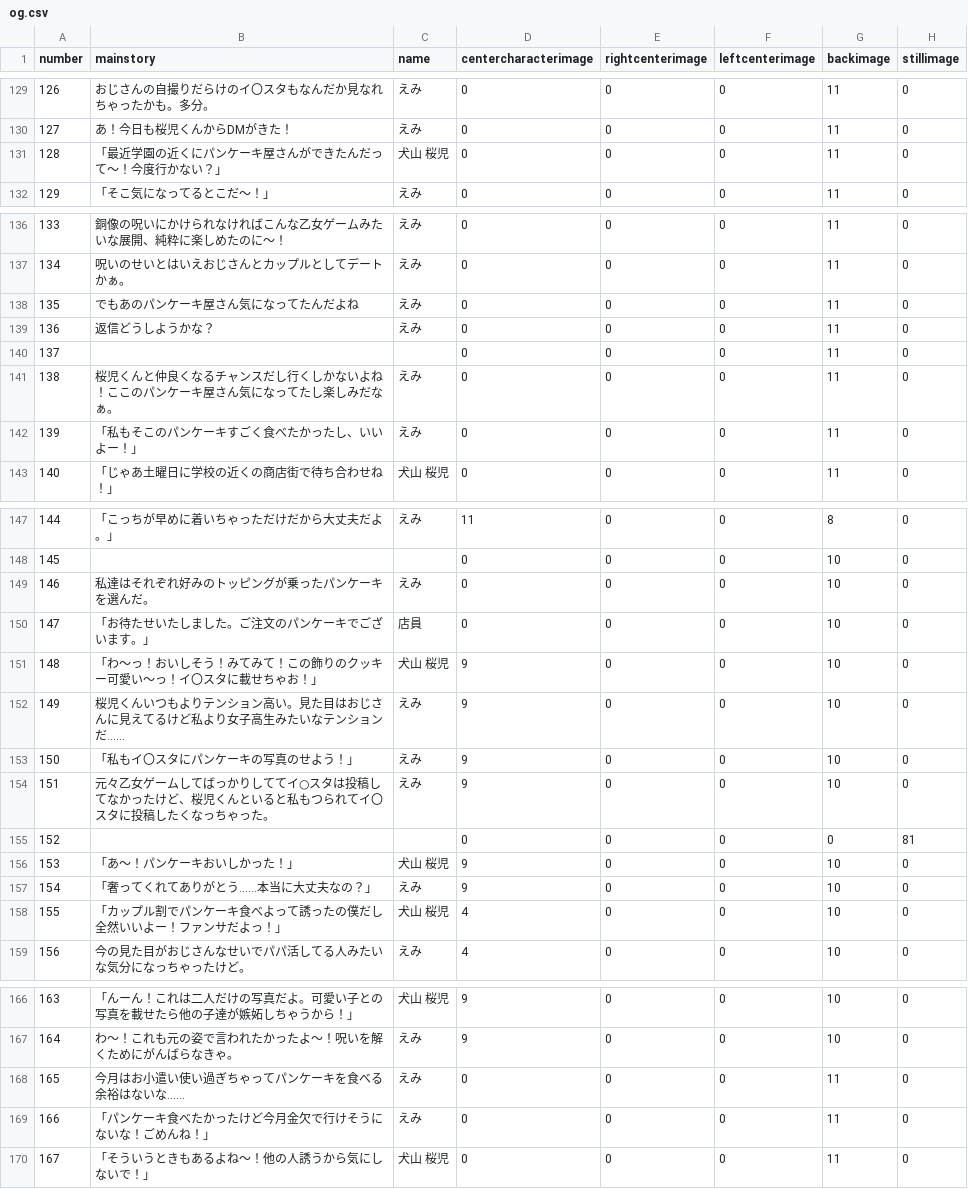
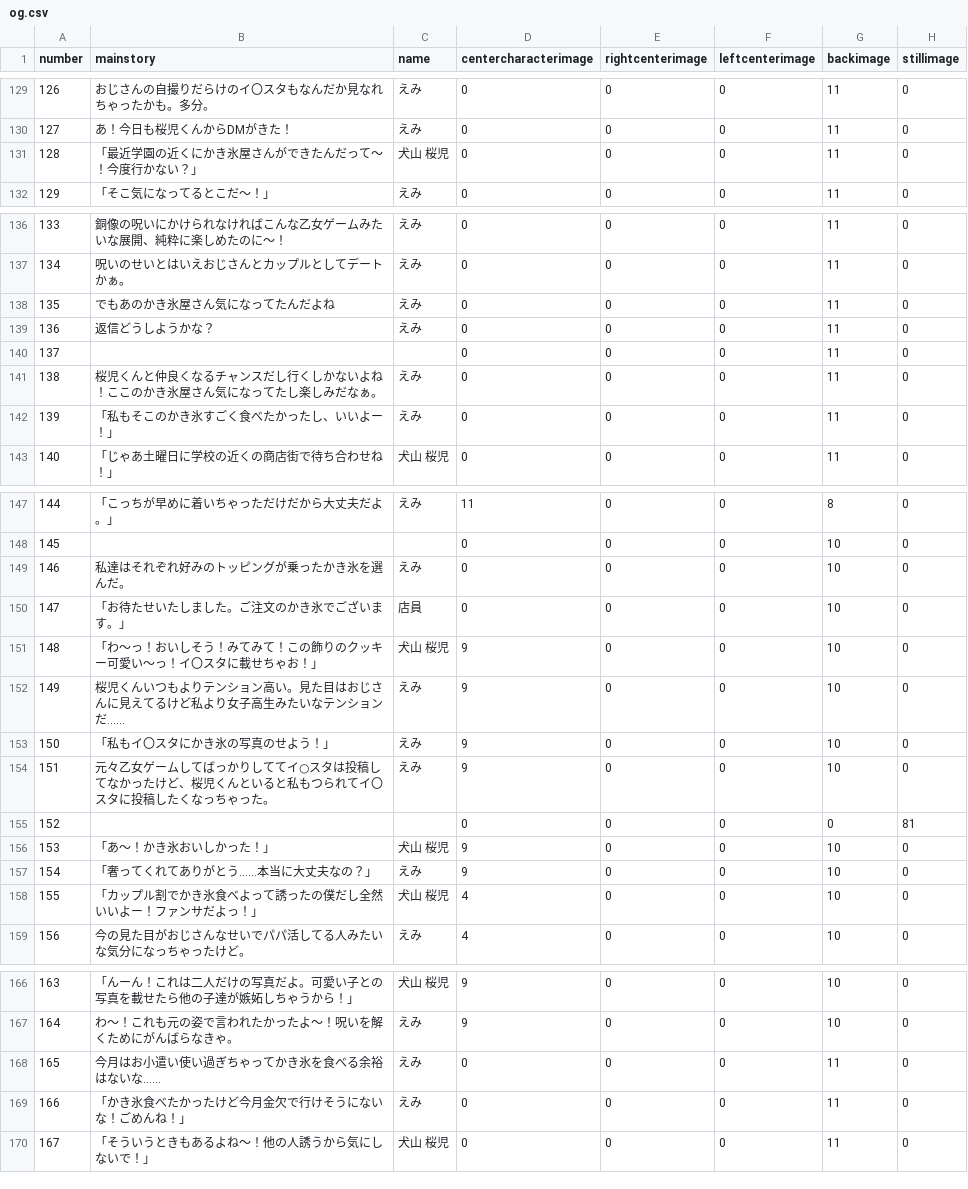
Before and after one commit to medai147/OG-3, a CSV file: OG3/Assets/Scripts/og3/og.csv, drawn as a sheet; only a part is shown, gaps mark what is left out; the diff names each change by its address in the sheet, - before the commit and + after, or states it on an @@ line.

```diff
--- a/OG3/Assets/Scripts/og3/og.csv
+++ b/OG3/Assets/Scripts/og3/og.csv
-B131 (mainstory): 「最近学園の近くにパンケーキ屋さんができたんだって〜！今度行かない？」
+B131 (mainstory): 「最近学園の近くにかき氷屋さんができたんだって〜！今度行かない？」
-B138 (mainstory): でもあのパンケーキ屋さん気になってたんだよね
+B138 (mainstory): でもあのかき氷屋さん気になってたんだよね
-B141 (mainstory): …！ここのパンケーキ屋さん気…
+B141 (mainstory): …！ここのかき氷屋さん気…
-B142 (mainstory): 「私もそこのパンケーキすごく食べたかったし、いいよー！」
+B142 (mainstory): 「私もそこのかき氷すごく食べたかったし、いいよー！」
-B149 (mainstory): 私達はそれぞれ好みのトッピングが乗ったパンケーキを選んだ。
+B149 (mainstory): 私達はそれぞれ好みのトッピングが乗ったかき氷を選んだ。
-B150 (mainstory): 「お待たせいたしました。ご注文のパンケーキでございます。」
+B150 (mainstory): 「お待たせいたしました。ご注文のかき氷でございます。」
-B153 (mainstory): 「私もイ〇スタにパンケーキの写真のせよう！」
+B153 (mainstory): 「私もイ〇スタにかき氷の写真のせよう！」
-B156 (mainstory): 「あ〜！パンケーキおいしかった！」
+B156 (mainstory): 「あ〜！かき氷おいしかった！」
-B158 (mainstory): 「カップル割でパンケーキ食べよって誘ったの僕だし全然いいよー！ファンサだよっ！」
+B158 (mainstory): 「カップル割でかき氷食べよって誘ったの僕だし全然いいよー！ファンサだよっ！」
-B168 (mainstory): 今月はお小遣い使い過ぎちゃってパンケーキを食べる余裕はないな……
+B168 (mainstory): 今月はお小遣い使い過ぎちゃってかき氷を食べる余裕はないな……
-B169 (mainstory): 「パンケーキ食べたかったけど今月金欠で行けそうにないな！ごめんね！」
+B169 (mainstory): 「かき氷食べたかったけど今月金欠で行けそうにないな！ごめんね！」
```
Also changed, not shown: OG3/Assets/Scripts/og3/logtext.csv, 1 other file.
